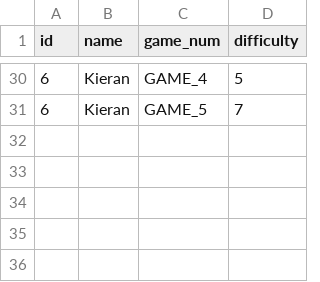
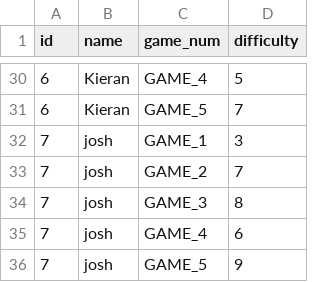
Before and after one commit to adityaarunsinghal/temporal-goals-in-games, a CSV file: human_data/setup_difficulty_scores.csv, drawn as a sheet; only a part is shown, gaps mark what is left out.

```diff
--- a/human_data/setup_difficulty_scores.csv
+++ b/human_data/setup_difficulty_scores.csv
@@ -31 +31,6 @@ id,name,game_num,difficulty
 6,Kieran,GAME_5,7
+7,josh,GAME_1,3
+7,josh,GAME_2,7
+7,josh,GAME_3,8
+7,josh,GAME_4,6
+7,josh,GAME_5,9
```
Also changed, not shown: human_data/play_difficulty_scores.csv, 7 other files.
